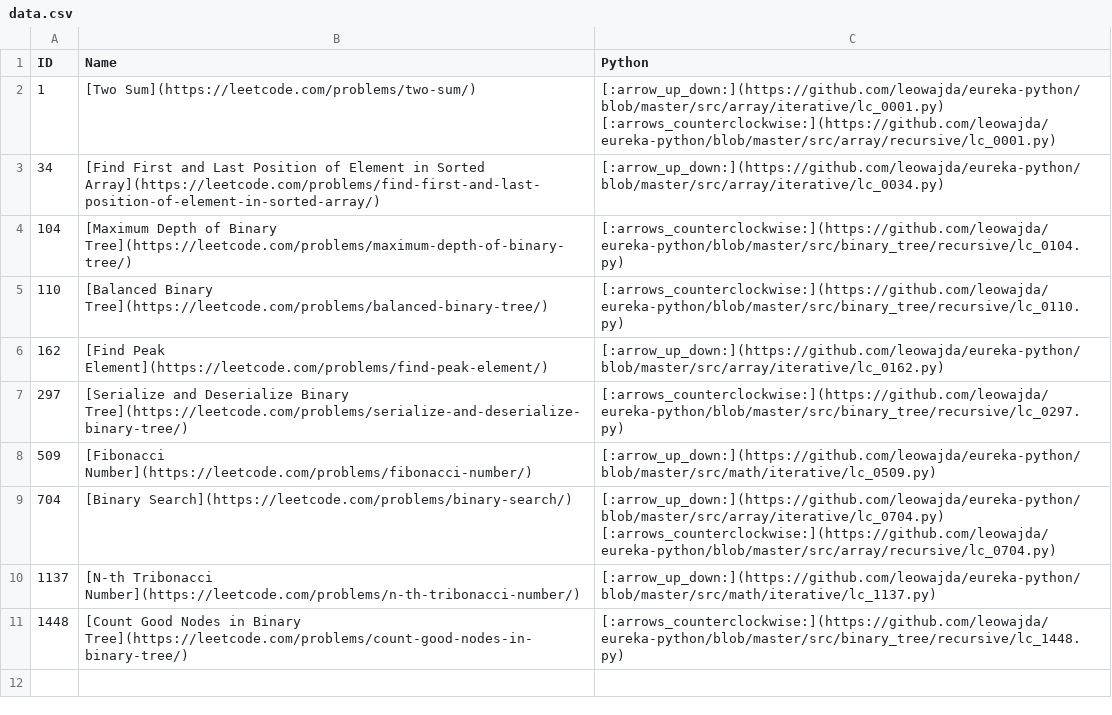
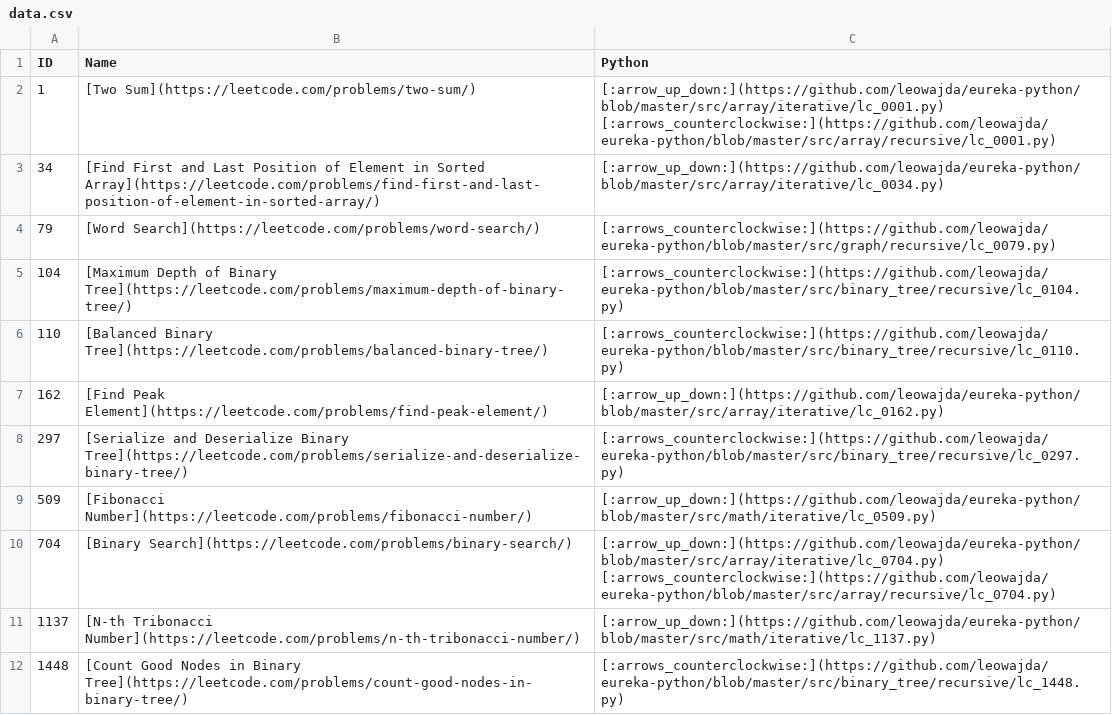
Before and after one commit to leowajda/eureka-python, a CSV file: docs/data.csv, drawn as a sheet.

```diff
--- a/docs/data.csv
+++ b/docs/data.csv
@@ -3,2 +3,3 @@ ID,Name,Python
 34,[Find First and Last Position of Element in Sorted Array](https://leetcode.com/problems/find-first-and-last-position-of-element-in-sorted-array/),[:arrow_up_down:](https://github.com/leowajda/eureka-python/blob/master/src/array/iterative/lc_0034.py)
+79,[Word Search](https://leetcode.com/problems/word-search/),[:arrows_counterclockwise:](https://github.com/leowajda/eureka-python/blob/master/src/graph/recursive/lc_0079.py)
 104,[Maximum Depth of Binary Tree](https://leetcode.com/problems/maximum-depth-of-binary-tree/),[:arrows_counterclockwise:](https://github.com/leowajda/eureka-python/blob/master/src/binary_tree/recursive/lc_0104.py)
```
Also changed, not shown: 1 other file.
